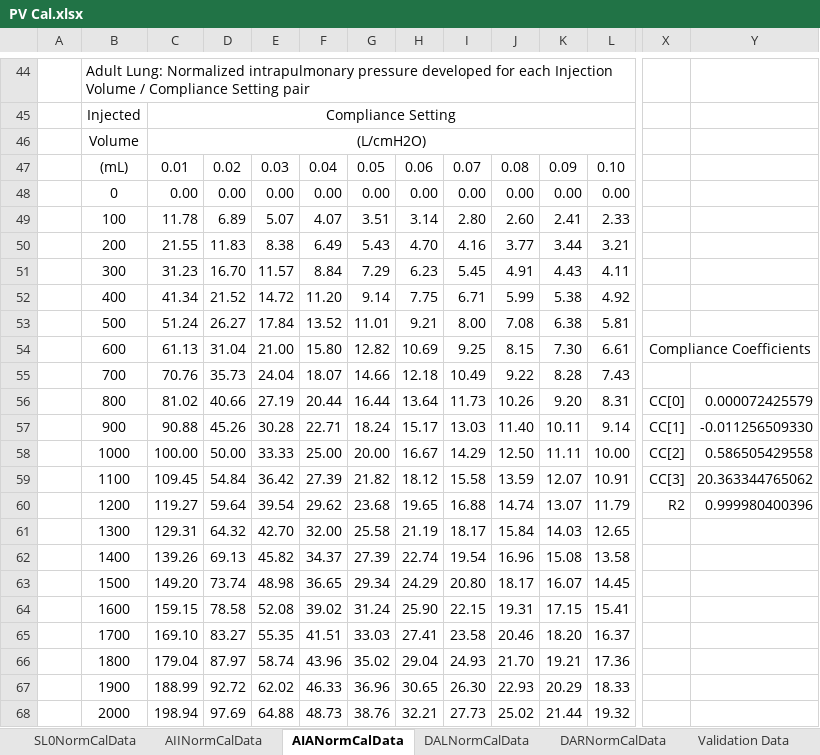
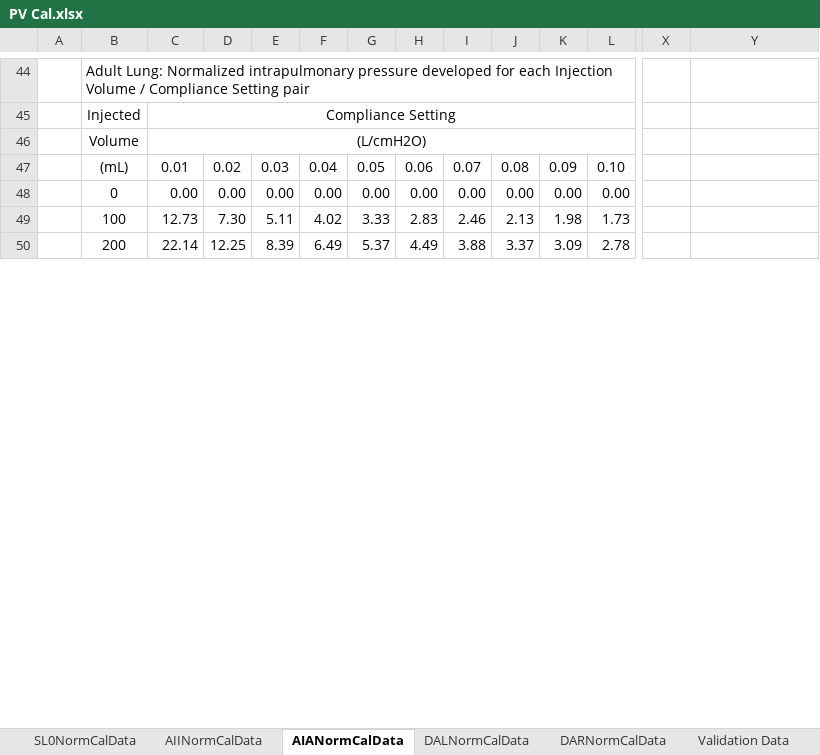
Before and after one commit to MitchellBaldwin/MIITTLCalibration, an Excel workbook: MIITTLCalibration/Data/PV Cal.xlsx, sheet AIANormCalData, drawn as a sheet; only a part is shown, gaps mark what is left out; values as stored, in another font and other column widths than the file's, no borders; charts and pictures not drawn; removed rows and columns are numbered as before the commit, all else as after; rows hold the shown columns only; the diff covers the shown part only; the diff names each change by its address in the sheet, - before the commit and + after, or states it on an @@ line.

```diff
--- a/MIITTLCalibration/Data/PV Cal.xlsx (sheet AIANormCalData)
+++ b/MIITTLCalibration/Data/PV Cal.xlsx (sheet AIANormCalData)
-row 49:  | 100 | 11.78 | 6.89 | 5.07 | 4.07 | 3.51 | 3.14 | 2.80 | 2.60 | 2.41 | 2.33
-row 50:  | 200 | 21.55 | 11.83 | 8.38 | 6.49 | 5.43 | 4.70 | 4.16 | 3.77 | 3.44 | 3.21
-row 51:  | 300 | 31.23 | 16.70 | 11.57 | 8.84 | 7.29 | 6.23 | 5.45 | 4.91 | 4.43 | 4.11
-row 52:  | 400 | 41.34 | 21.52 | 14.72 | 11.20 | 9.14 | 7.75 | 6.71 | 5.99 | 5.38 | 4.92
-row 53:  | 500 | 51.24 | 26.27 | 17.84 | 13.52 | 11.01 | 9.21 | 8.00 | 7.08 | 6.38 | 5.81
-row 54:  | 600 | 61.13 | 31.04 | 21.00 | 15.80 | 12.82 | 10.69 | 9.25 | 8.15 | 7.30 | 6.61 | Compliance Coefficients
-row 55:  | 700 | 70.76 | 35.73 | 24.04 | 18.07 | 14.66 | 12.18 | 10.49 | 9.22 | 8.28 | 7.43
-row 56:  | 800 | 81.02 | 40.66 | 27.19 | 20.44 | 16.44 | 13.64 | 11.73 | 10.26 | 9.20 | 8.31 | CC[0] | 0.000072425579
-row 57:  | 900 | 90.88 | 45.26 | 30.28 | 22.71 | 18.24 | 15.17 | 13.03 | 11.40 | 10.11 | 9.14 | CC[1] | -0.011256509330
-row 58:  | 1000 | 100.00 | 50.00 | 33.33 | 25.00 | 20.00 | 16.67 | 14.29 | 12.50 | 11.11 | 10.00 | CC[2] | 0.586505429558
-row 59:  | 1100 | 109.45 | 54.84 | 36.42 | 27.39 | 21.82 | 18.12 | 15.58 | 13.59 | 12.07 | 10.91 | CC[3] | 20.363344765062
-row 60:  | 1200 | 119.27 | 59.64 | 39.54 | 29.62 | 23.68 | 19.65 | 16.88 | 14.74 | 13.07 | 11.79 | R2 | 0.999980400396
-row 61:  | 1300 | 129.31 | 64.32 | 42.70 | 32.00 | 25.58 | 21.19 | 18.17 | 15.84 | 14.03 | 12.65
-row 62:  | 1400 | 139.26 | 69.13 | 45.82 | 34.37 | 27.39 | 22.74 | 19.54 | 16.96 | 15.08 | 13.58
-row 63:  | 1500 | 149.20 | 73.74 | 48.98 | 36.65 | 29.34 | 24.29 | 20.80 | 18.17 | 16.07 | 14.45
-row 64:  | 1600 | 159.15 | 78.58 | 52.08 | 39.02 | 31.24 | 25.90 | 22.15 | 19.31 | 17.15 | 15.41
-row 65:  | 1700 | 169.10 | 83.27 | 55.35 | 41.51 | 33.03 | 27.41 | 23.58 | 20.46 | 18.20 | 16.37
-row 66:  | 1800 | 179.04 | 87.97 | 58.74 | 43.96 | 35.02 | 29.04 | 24.93 | 21.70 | 19.21 | 17.36
-row 67:  | 1900 | 188.99 | 92.72 | 62.02 | 46.33 | 36.96 | 30.65 | 26.30 | 22.93 | 20.29 | 18.33
-row 68:  | 2000 | 198.94 | 97.69 | 64.88 | 48.73 | 38.76 | 32.21 | 27.73 | 25.02 | 21.44 | 19.32
+row 49:  | 100 | 12.73 | 7.30 | 5.11 | 4.02 | 3.33 | 2.83 | 2.46 | 2.13 | 1.98 | 1.73
+row 50:  | 200 | 22.14 | 12.25 | 8.39 | 6.49 | 5.37 | 4.49 | 3.88 | 3.37 | 3.09 | 2.78
```
Also changed, not shown: 43 added rows, 25 removed rows and 40 edited cells elsewhere in this sheet, sheet SL0NormCalData, charts or pictures, 5 other files.
